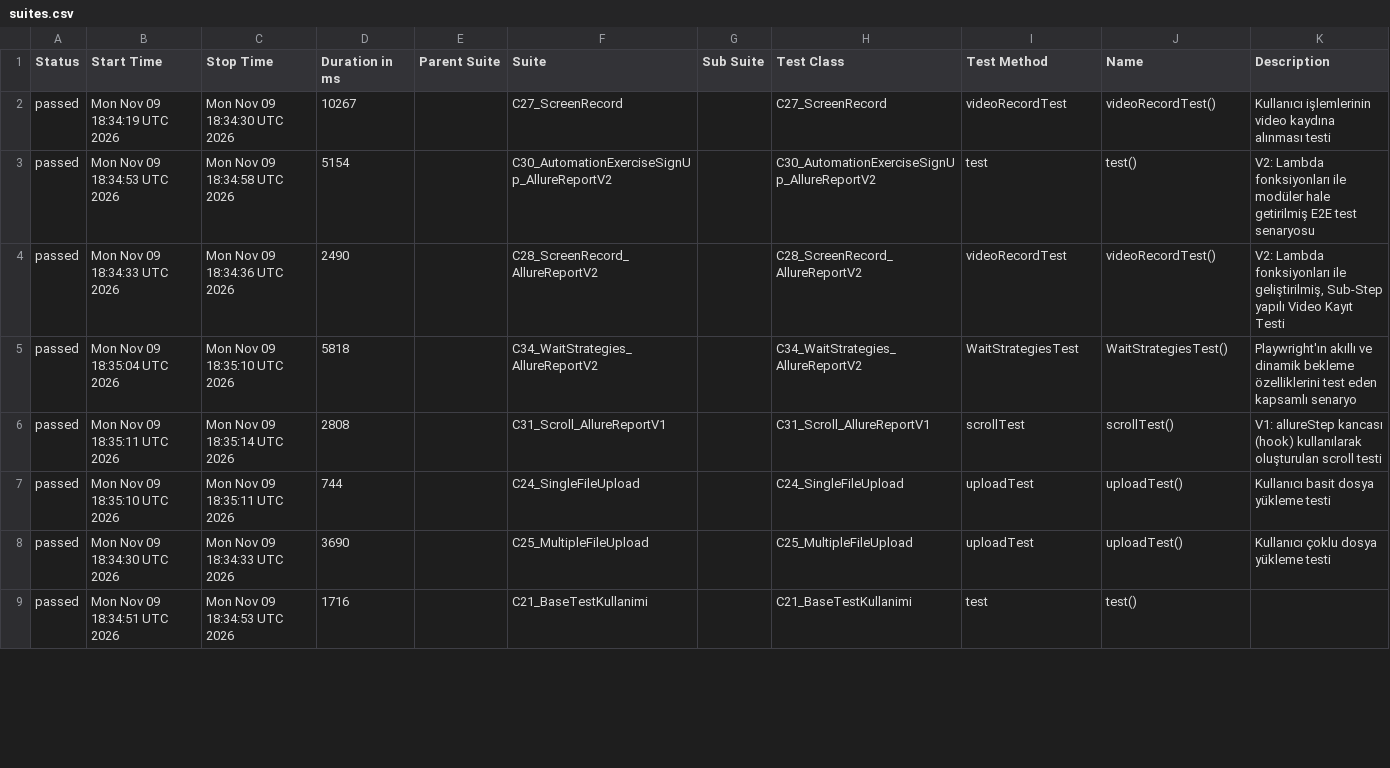
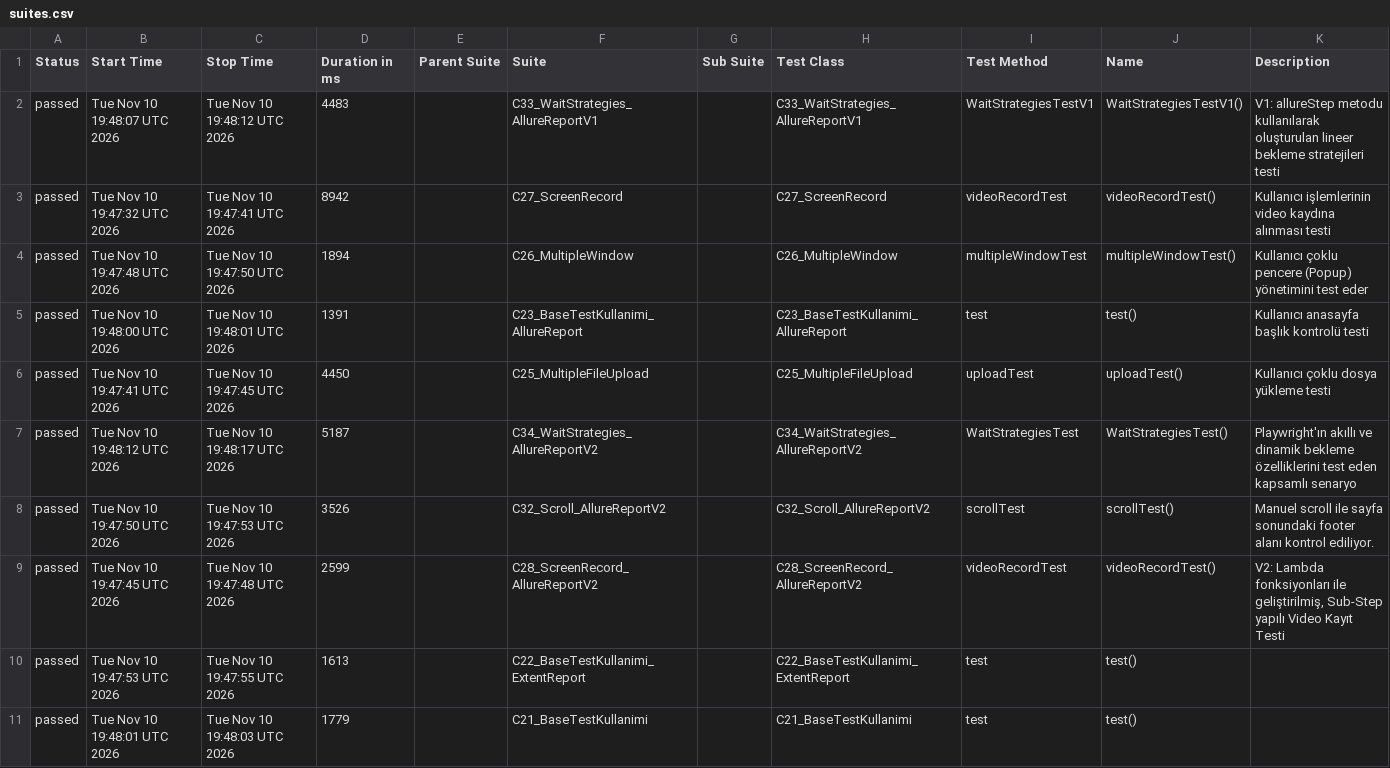
Before and after one commit to kilicCeren/TestAutomationWithPlaywrightJava, a CSV file: allure-history/data/suites.csv, drawn as a sheet; only a part is shown; the diff covers the shown part only.

```diff
--- a/allure-history/data/suites.csv
+++ b/allure-history/data/suites.csv
@@ -1,9 +1,11 @@
 "Status","Start Time","Stop Time","Duration in ms","Parent Suite","Suite","Sub Suite","Test Class","Test Method","Name","Description"
-"passed","Mon Nov 09 18:34:19 UTC 2026","Mon Nov 09 18:34:30 UTC 2026","10267","","C27_ScreenRecord","","C27_ScreenRecord","videoRecordTest","videoRecordTest()","Kullanıcı işlemlerinin video kaydına alınması testi"
-"passed","Mon Nov 09 18:34:53 UTC 2026","Mon Nov 09 18:34:58 UTC 2026","5154","","C30_AutomationExerciseSignUp_AllureReportV2","","C30_AutomationExerciseSignUp_AllureReportV2","test","test()","V2: Lambda fonksiyonları ile modüler hale getirilmiş E2E test senaryosu"
-"passed","Mon Nov 09 18:34:33 UTC 2026","Mon Nov 09 18:34:36 UTC 2026","2490","","C28_ScreenRecord_AllureReportV2","","C28_ScreenRecord_AllureReportV2","videoRecordTest","videoRecordTest()","V2: Lambda fonksiyonları ile geliştirilmiş, Sub-Step yapılı Video Kayıt Testi"
-"passed","Mon Nov 09 18:35:04 UTC 2026","Mon Nov 09 18:35:10 UTC 2026","5818","","C34_WaitStrategies_AllureReportV2","","C34_WaitStrategies_AllureReportV2","WaitStrategiesTest","WaitStrategiesTest()","Playwright'ın akıllı ve dinamik bekleme özelliklerini test eden kapsamlı senaryo"
-"passed","Mon Nov 09 18:35:11 UTC 2026","Mon Nov 09 18:35:14 UTC 2026","2808","","C31_Scroll_AllureReportV1","","C31_Scroll_AllureReportV1","scrollTest","scrollTest()","V1: allureStep kancası (hook) kullanılarak oluşturulan scroll testi"
-"passed","Mon Nov 09 18:35:10 UTC 2026","Mon Nov 09 18:35:11 UTC 2026","744","","C24_SingleFileUpload","","C24_SingleFileUpload","uploadTest","uploadTest()","Kullanıcı basit dosya yükleme testi"
-"passed","Mon Nov 09 18:34:30 UTC 2026","Mon Nov 09 18:34:33 UTC 2026","3690","","C25_MultipleFileUpload","","C25_MultipleFileUpload","uploadTest","uploadTest()","Kullanıcı çoklu dosya yükleme testi"
-"passed","Mon Nov 09 18:34:51 UTC 2026","Mon Nov 09 18:34:53 UTC 2026","1716","","C21_BaseTestKullanimi","","C21_BaseTestKullanimi","test","test()",""
+"passed","Tue Nov 10 19:48:07 UTC 2026","Tue Nov 10 19:48:12 UTC 2026","4483","","C33_WaitStrategies_AllureReportV1","","C33_WaitStrategies_AllureReportV1","WaitStrategiesTestV1","WaitStrategiesTestV1()","V1: allureStep metodu kullanılarak oluşturulan lineer bekleme stratejileri testi"
+"passed","Tue Nov 10 19:47:32 UTC 2026","Tue Nov 10 19:47:41 UTC 2026","8942","","C27_ScreenRecord","","C27_ScreenRecord","videoRecordTest","videoRecordTest()","Kullanıcı işlemlerinin video kaydına alınması testi"
+"passed","Tue Nov 10 19:47:48 UTC 2026","Tue Nov 10 19:47:50 UTC 2026","1894","","C26_MultipleWindow","","C26_MultipleWindow","multipleWindowTest","multipleWindowTest()","Kullanıcı çoklu pencere (Popup) yönetimini test eder"
+"passed","Tue Nov 10 19:48:00 UTC 2026","Tue Nov 10 19:48:01 UTC 2026","1391","","C23_BaseTestKullanimi_AllureReport","","C23_BaseTestKullanimi_AllureReport","test","test()","Kullanıcı anasayfa başlık kontrolü testi"
+"passed","Tue Nov 10 19:47:41 UTC 2026","Tue Nov 10 19:47:45 UTC 2026","4450","","C25_MultipleFileUpload","","C25_MultipleFileUpload","uploadTest","uploadTest()","Kullanıcı çoklu dosya yükleme testi"
+"passed","Tue Nov 10 19:48:12 UTC 2026","Tue Nov 10 19:48:17 UTC 2026","5187","","C34_WaitStrategies_AllureReportV2","","C34_WaitStrategies_AllureReportV2","WaitStrategiesTest","WaitStrategiesTest()","Playwright'ın akıllı ve dinamik bekleme özelliklerini test eden kapsamlı senaryo"
+"passed","Tue Nov 10 19:47:50 UTC 2026","Tue Nov 10 19:47:53 UTC 2026","3526","","C32_Scroll_AllureReportV2","","C32_Scroll_AllureReportV2","scrollTest","scrollTest()","Manuel scroll ile sayfa sonundaki footer alanı kontrol ediliyor."
+"passed","Tue Nov 10 19:47:45 UTC 2026","Tue Nov 10 19:47:48 UTC 2026","2599","","C28_ScreenRecord_AllureReportV2","","C28_ScreenRecord_AllureReportV2","videoRecordTest","videoRecordTest()","V2: Lambda fonksiyonları ile geliştirilmiş, Sub-Step yapılı Video Kayıt Testi"
+"passed","Tue Nov 10 19:47:53 UTC 2026","Tue Nov 10 19:47:55 UTC 2026","1613","","C22_BaseTestKullanimi_ExtentReport","","C22_BaseTestKullanimi_ExtentReport","test","test()",""
+"passed","Tue Nov 10 19:48:01 UTC 2026","Tue Nov 10 19:48:03 UTC 2026","1779","","C21_BaseTestKullanimi","","C21_BaseTestKullanimi","test","test()",""
```
Also changed, not shown: 2 added rows, 4 removed rows and 9 edited cells elsewhere in this file, allure-history/data/behaviors.csv, 43 other files.
